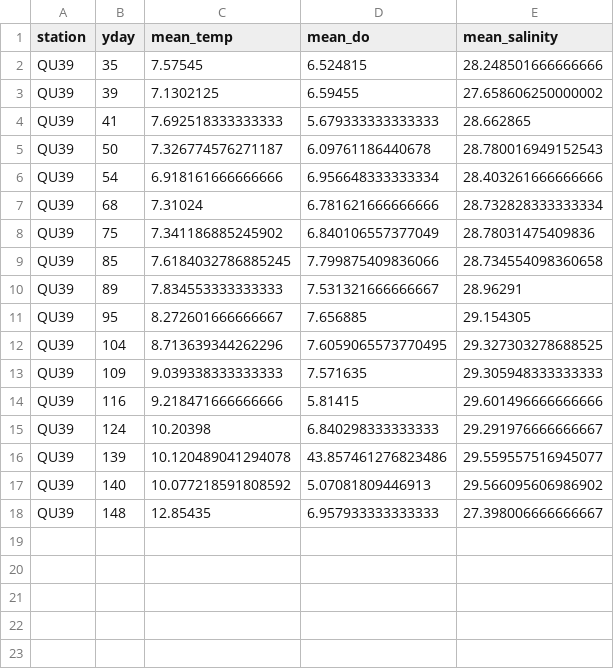
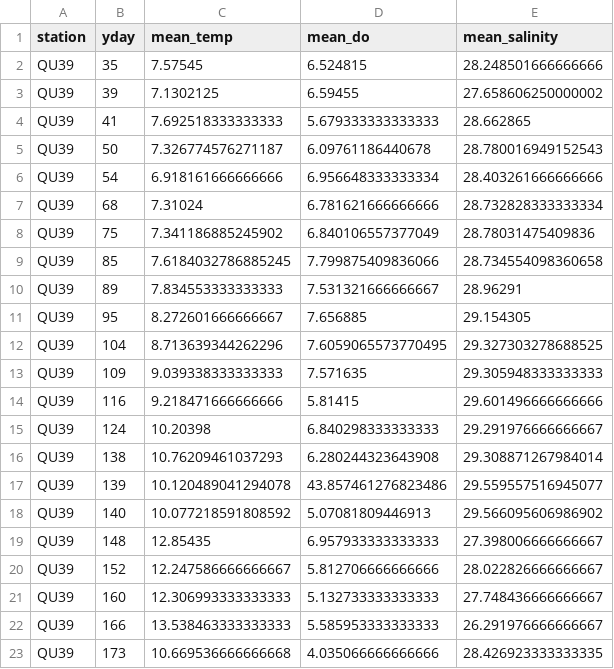
Before and after one commit to HakaiInstitute/jsp-in-season-reports, a CSV file: 2021_in_season_report/data/qu39_this_year.csv, drawn as a sheet.

```diff
--- a/2021_in_season_report/data/qu39_this_year.csv
+++ b/2021_in_season_report/data/qu39_this_year.csv
@@ -15,2 +15,3 @@ QU39,116,9.218471666666666,5.81415,29.601496666666666
 QU39,124,10.20398,6.840298333333333,29.291976666666667
+QU39,138,10.76209461037293,6.280244323643908,29.308871267984014
 QU39,139,10.120489041294078,43.857461276823486,29.559557516945077
@@ -18 +19,5 @@ QU39,140,10.077218591808592,5.07081809446913,29.566095606986902
 QU39,148,12.85435,6.957933333333333,27.398006666666667
+QU39,152,12.247586666666667,5.812706666666666,28.022826666666667
+QU39,160,12.306993333333333,5.132733333333333,27.748436666666667
+QU39,166,13.538463333333333,5.585953333333333,26.291976666666667
+QU39,173,10.669536666666668,4.035066666666666,28.426923333333335
```
Also changed, not shown: 2021_in_season_report/data/average_temps.csv, 2021_in_season_report/data/temperature_anomaly_data.csv, 3 other files.
